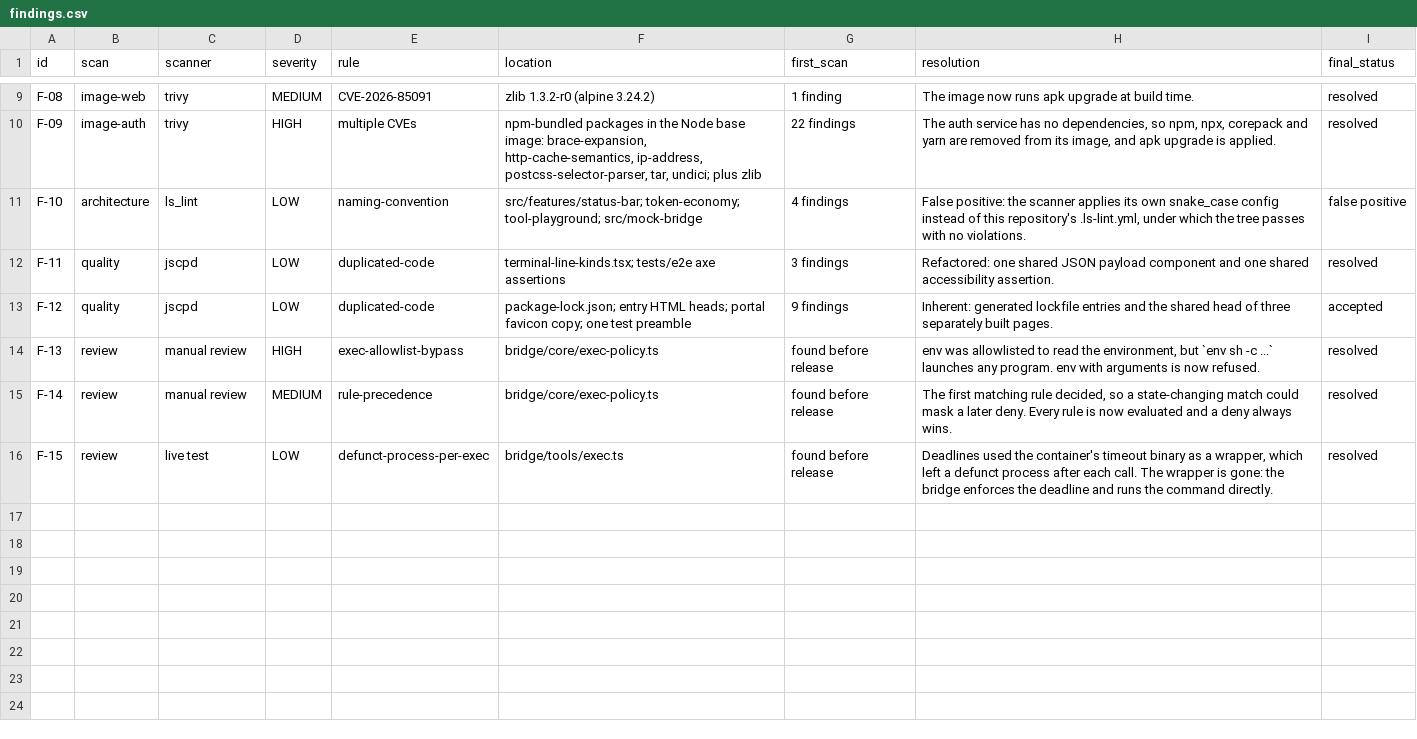
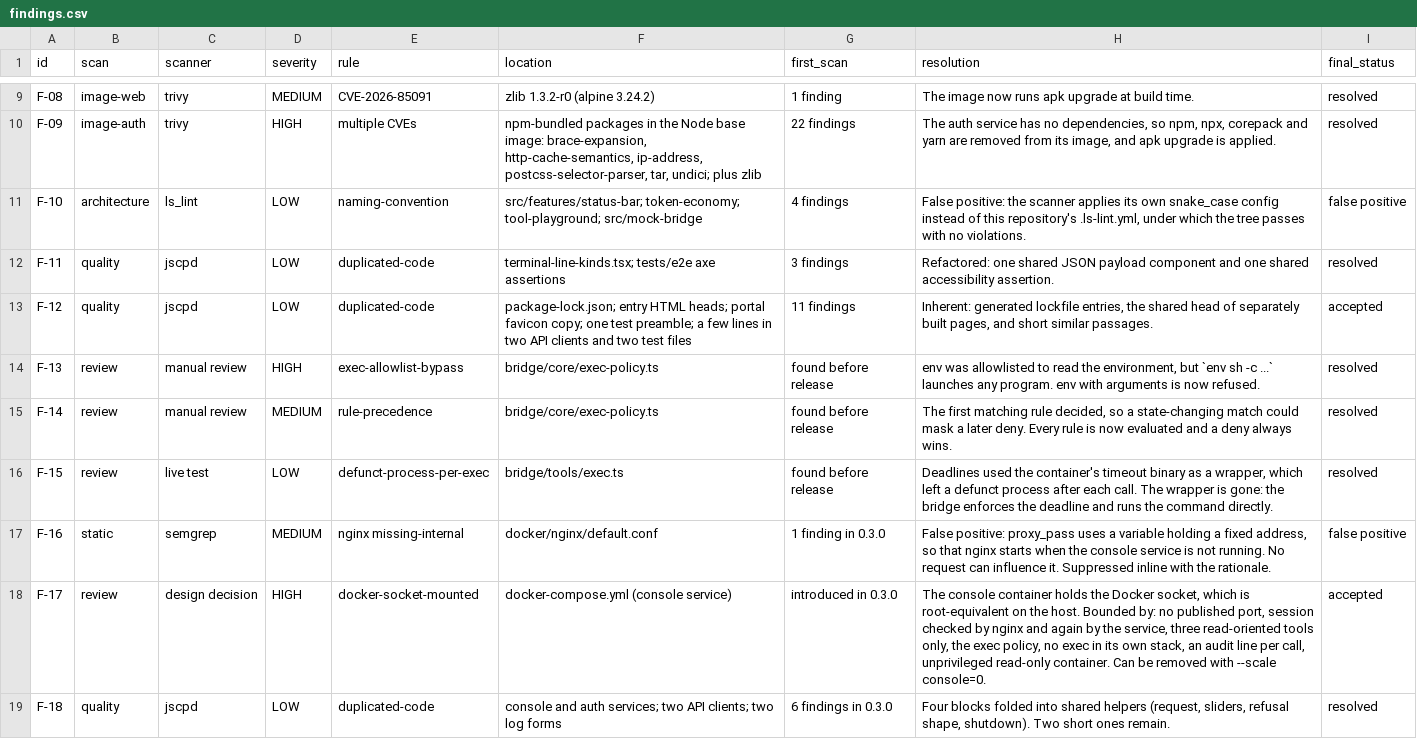
Before and after one commit to kizzbonez/docker_bridge, a CSV file: security/reports/findings.csv, drawn as a sheet; only a part is shown, gaps mark what is left out.

Commit message:
docs: release 0.3.0
- README: the three things the repository holds (server, live console,
  showcase), setup for any MCP client starting with the clone, the
  console and its settings, an architecture diagram with the console
  service and the Docker socket, and new screenshots.
- Changelog entry for 0.3.0; version bumped in package.json.
- Security summary: every secsuite profile re-run. The one new scanner
  notice is a false positive in the nginx configuration. The decision no
  scanner flagged gets its own section: a container now holds the Docker
  socket, how that is bounded, and what remains accepted.
- The console image is added as a scan target.

```diff
--- a/security/reports/findings.csv
+++ b/security/reports/findings.csv
@@ -12,3 +12,3 @@ F-10,architecture,ls_lint,LOW,naming-convention,src/features/status-bar; token-e
 F-11,quality,jscpd,LOW,duplicated-code,terminal-line-kinds.tsx; tests/e2e axe assertions,3 findings,Refactored: one shared JSON payload component and one shared accessibility assertion.,resolved
-F-12,quality,jscpd,LOW,duplicated-code,package-lock.json; entry HTML heads; portal favicon copy; one test preamble,9 findings,Inherent: generated lockfile entries and the shared head of three separately built pages.,accepted
+F-12,quality,jscpd,LOW,duplicated-code,package-lock.json; entry HTML heads; portal favicon copy; one test preamble; a few lines in two API clients and two test files,11 findings,"Inherent: generated lockfile entries, the shared head of separately built pages, and short similar passages.",accepted
 F-13,review,manual review,HIGH,exec-allowlist-bypass,bridge/core/exec-policy.ts,found before release,"env was allowlisted to read the environment, but `env sh -c ...` launches any program. env with arguments is now refused.",resolved
@@ -16 +16,4 @@ F-14,review,manual review,MEDIUM,rule-precedence,bridge/core/exec-policy.ts,foun
 F-15,review,live test,LOW,defunct-process-per-exec,bridge/tools/exec.ts,found before release,"Deadlines used the container's timeout binary as a wrapper, which left a defunct process after each call. The wrapper is gone: the bridge enforces the deadline and runs the command directly.",resolved
+F-16,static,semgrep,MEDIUM,nginx missing-internal,docker/nginx/default.conf,1 finding in 0.3.0,"False positive: proxy_pass uses a variable holding a fixed address, so that nginx starts when the console service is not running. No request can influence it. Suppressed inline with the rationale.",false positive
+F-17,review,design decision,HIGH,docker-socket-mounted,docker-compose.yml (console service),introduced in 0.3.0,"The console container holds the Docker socket, which is root-equivalent on the host. Bounded by: no published port, session checked by nginx and again by the service, three read-oriented tools only, the exec policy, no exec in its own stack, an audit line per call, unprivileged read-only container. Can be removed with --scale console=0.",accepted
+F-18,quality,jscpd,LOW,duplicated-code,console and auth services; two API clients; two log forms,6 findings in 0.3.0,"Four blocks folded into shared helpers (request, sliders, refusal shape, shutdown). Two short ones remain.",resolved
```
Also changed, not shown: 6 other files.
